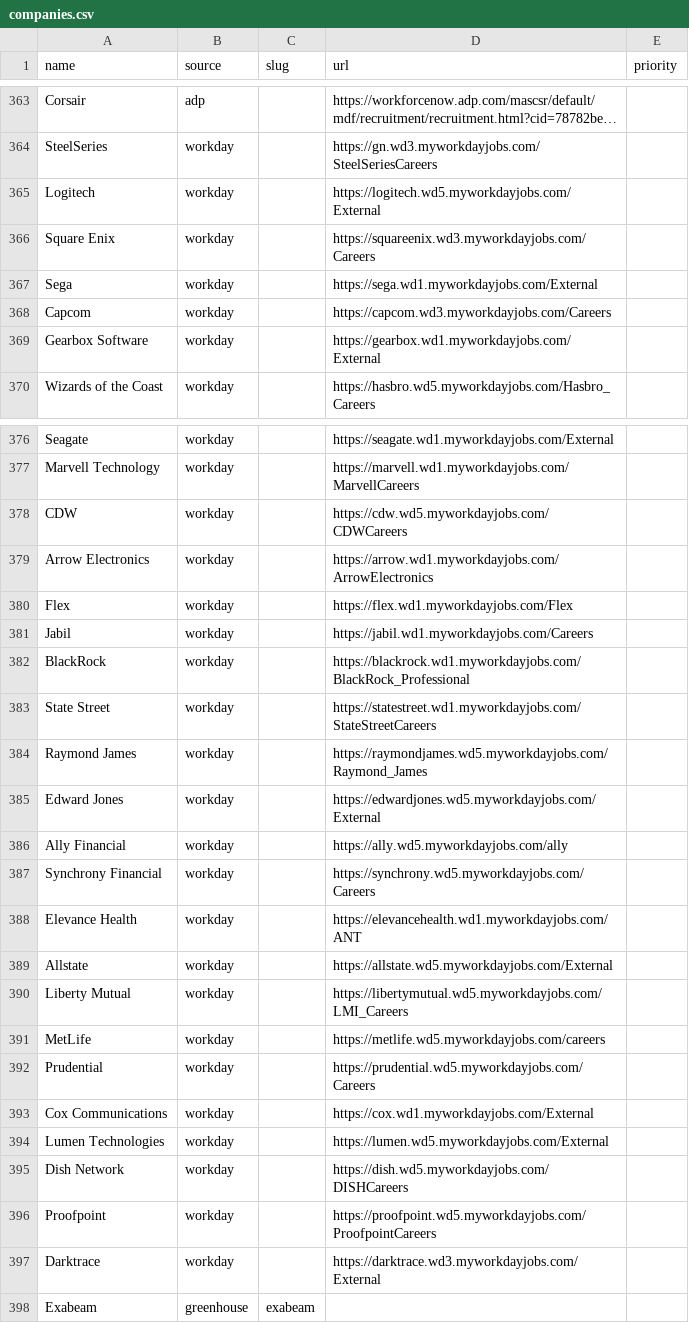
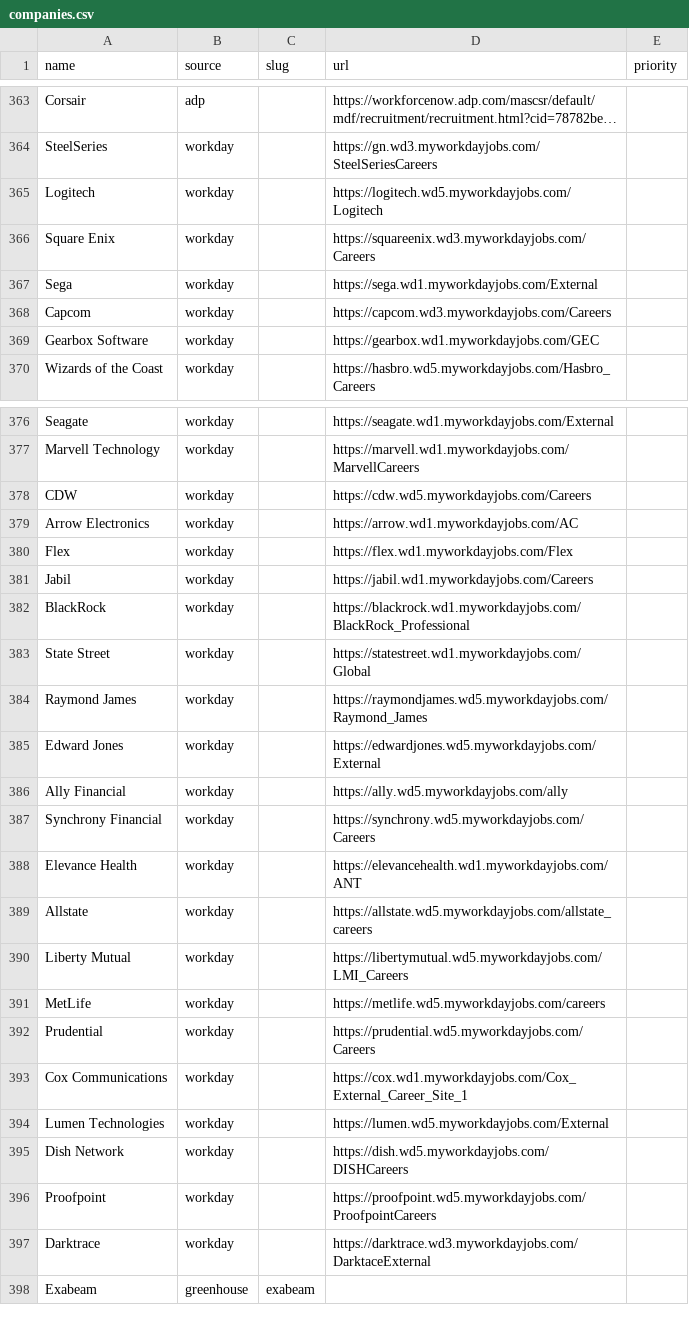
Before and after one commit to EA-1-AU/PerTern-2027-Tech-Internship-Discord-Bot, a CSV file: companies.csv, drawn as a sheet; only a part is shown, gaps mark what is left out; long unchanged cells end in …; the diff covers the shown part only; the diff names each change by its address in the sheet, - before the commit and + after, or states it on an @@ line.

```diff
--- a/companies.csv
+++ b/companies.csv
-D365 (url): https://logitech.wd5.myworkdayjobs.com/External
+D365 (url): https://logitech.wd5.myworkdayjobs.com/Logitech
-D369 (url): https://gearbox.wd1.myworkdayjobs.com/External
+D369 (url): https://gearbox.wd1.myworkdayjobs.com/GEC
-D378 (url): https://cdw.wd5.myworkdayjobs.com/CDWCareers
+D378 (url): https://cdw.wd5.myworkdayjobs.com/Careers
-D379 (url): https://arrow.wd1.myworkdayjobs.com/ArrowElectronics
+D379 (url): https://arrow.wd1.myworkdayjobs.com/AC
-D383 (url): https://statestreet.wd1.myworkdayjobs.com/StateStreetCareers
+D383 (url): https://statestreet.wd1.myworkdayjobs.com/Global
-D389 (url): https://allstate.wd5.myworkdayjobs.com/External
+D389 (url): https://allstate.wd5.myworkdayjobs.com/allstate_careers
-D393 (url): https://cox.wd1.myworkdayjobs.com/External
+D393 (url): https://cox.wd1.myworkdayjobs.com/Cox_External_Career_Site_1
-D397 (url): https://darktrace.wd3.myworkdayjobs.com/External
+D397 (url): https://darktrace.wd3.myworkdayjobs.com/DarktaceExternal
```
Also changed, not shown: 22 edited cells elsewhere in this file.
